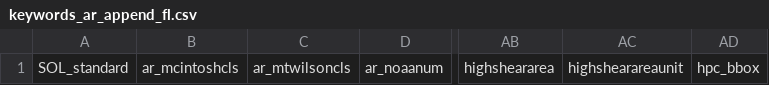
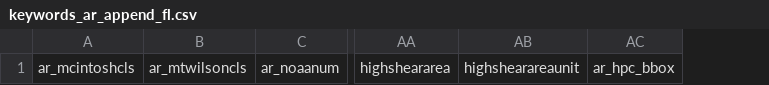
Before and after one commit to Nschanche/Flux_Emergence_and_flares, a CSV file: keywords_ar_append_fl.csv, drawn as a sheet; only a part is shown, gaps mark what is left out; removed rows and columns are numbered as before the commit, all else as after; the diff names each change by its address in the sheet, - before the commit and + after, or states it on an @@ line.

```diff
--- a/keywords_ar_append_fl.csv
+++ b/keywords_ar_append_fl.csv
-column A, row 1: SOL_standard
-column AD, row 1: hpc_bbox
+column AC, row 1: ar_hpc_bbox
```
Also changed, not shown: 4 other files.
